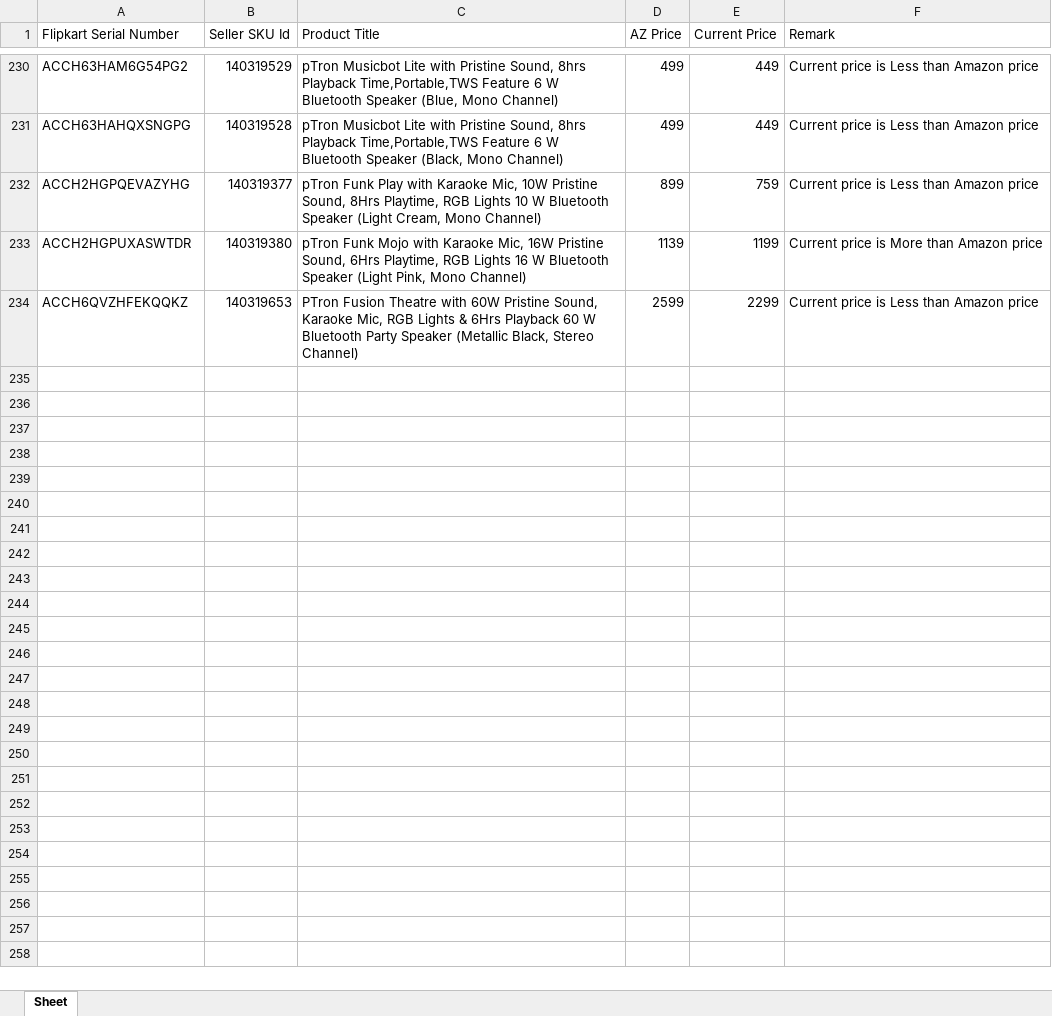
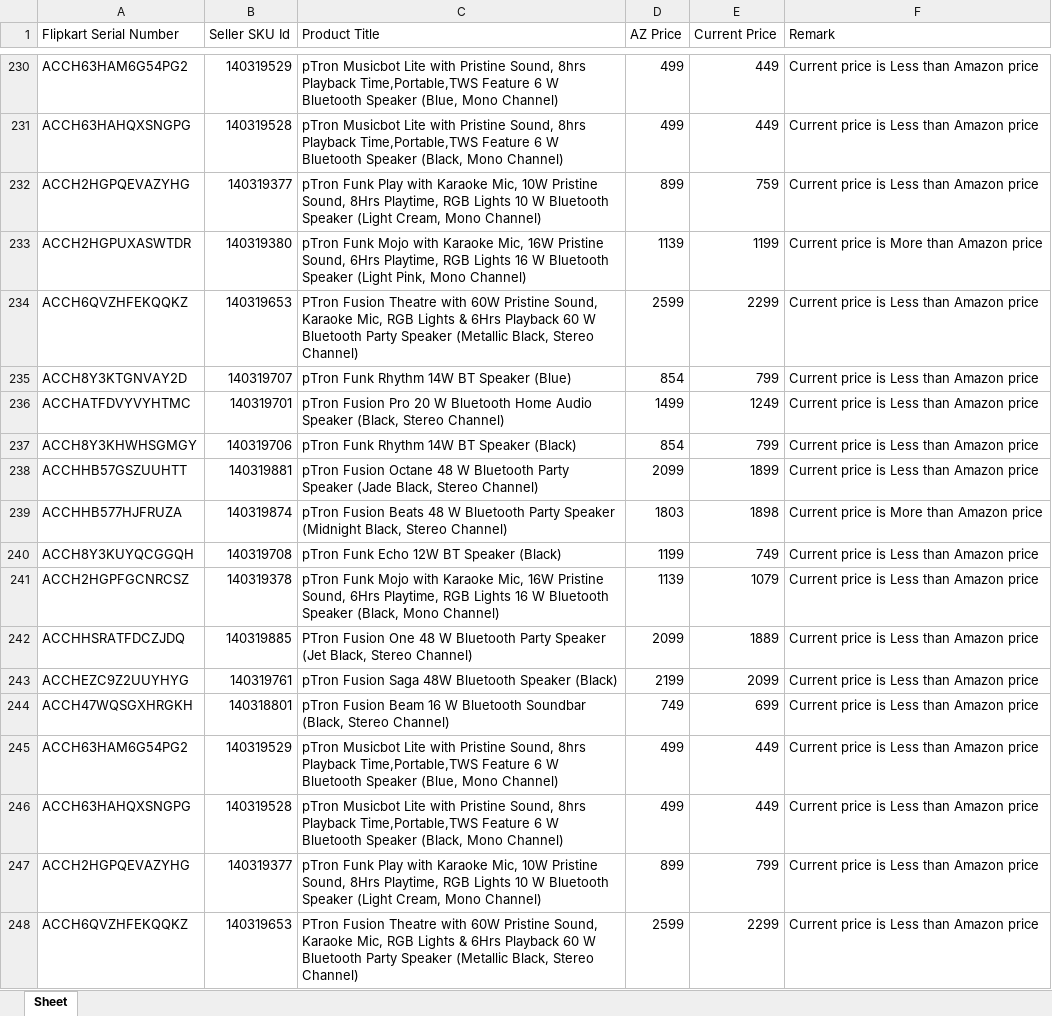
Before and after one commit to saiallaturthi/flipkart_prices, an Excel workbook: HA.xlsx, sheet Sheet, drawn as a sheet; only a part is shown, gaps mark what is left out; values as stored, in another font and other column widths than the file's, no borders; the diff names each change by its address in the sheet, - before the commit and + after, or states it on an @@ line.

```diff
--- a/HA.xlsx (sheet Sheet)
+++ b/HA.xlsx (sheet Sheet)
+row 235: ACCH8Y3KTGNVAY2D | 140319707 | pTron Funk Rhythm 14W BT Speaker (Blue) | 854 | 799 | Current price is Less than Amazon price
+row 236: ACCHATFDVYVYHTMC | 140319701 | pTron Fusion Pro 20 W Bluetooth Home Audio Speaker (Black, Stereo Channel) | 1499 | 1249 | Current price is Less than Amazon price
+row 237: ACCH8Y3KHWHSGMGY | 140319706 | pTron Funk Rhythm 14W BT Speaker (Black) | 854 | 799 | Current price is Less than Amazon price
+row 238: ACCHHB57GSZUUHTT | 140319881 | pTron Fusion Octane 48 W Bluetooth Party Speaker (Jade Black, Stereo Channel) | 2099 | 1899 | Current price is Less than Amazon price
+row 239: ACCHHB577HJFRUZA | 140319874 | pTron Fusion Beats 48 W Bluetooth Party Speaker (Midnight Black, Stereo Channel) | 1803 | 1898 | Current price is More than Amazon price
+row 240: ACCH8Y3KUYQCGGQH | 140319708 | pTron Funk Echo 12W BT Speaker (Black) | 1199 | 749 | Current price is Less than Amazon price
+row 241: ACCH2HGPFGCNRCSZ | 140319378 | pTron Funk Mojo with Karaoke Mic, 16W Pristine Sound, 6Hrs Playtime, RGB Lights 16 W Bluetooth Speaker (Black, Mono Channel) | 1139 | 1079 | Current price is Less than Amazon price
+row 242: ACCHHSRATFDCZJDQ | 140319885 | PTron Fusion One 48 W Bluetooth Party Speaker (Jet Black, Stereo Channel) | 2099 | 1889 | Current price is Less than Amazon price
+row 243: ACCHEZC9Z2UUYHYG | 140319761 | pTron Fusion Saga 48W Bluetooth Speaker (Black) | 2199 | 2099 | Current price is Less than Amazon price
+row 244: ACCH47WQSGXHRGKH | 140318801 | pTron Fusion Beam 16 W Bluetooth Soundbar (Black, Stereo Channel) | 749 | 699 | Current price is Less than Amazon price
+row 245: ACCH63HAM6G54PG2 | 140319529 | pTron Musicbot Lite with Pristine Sound, 8hrs Playback Time,Portable,TWS Feature 6 W Bluetooth Speaker (Blue, Mono Channel) | 499 | 449 | Current price is Less than Amazon price
+row 246: ACCH63HAHQXSNGPG | 140319528 | pTron Musicbot Lite with Pristine Sound, 8hrs Playback Time,Portable,TWS Feature 6 W Bluetooth Speaker (Black, Mono Channel) | 499 | 449 | Current price is Less than Amazon price
+row 247: ACCH2HGPQEVAZYHG | 140319377 | pTron Funk Play with Karaoke Mic, 10W Pristine Sound, 8Hrs Playtime, RGB Lights 10 W Bluetooth Speaker (Light Cream, Mono Channel) | 899 | 799 | Current price is Less than Amazon price
+row 248: ACCH6QVZHFEKQQKZ | 140319653 | PTron Fusion Theatre with 60W Pristine Sound, Karaoke Mic, RGB Lights & 6Hrs Playback 60 W Bluetooth Party Speaker (Metallic Black, Stereo Channel) | 2599 | 2299 | Current price is Less than Amazon price
```
Also changed, not shown: FK Walkthrough 11th aug.xlsx, PA.xlsx, 3 other files.
